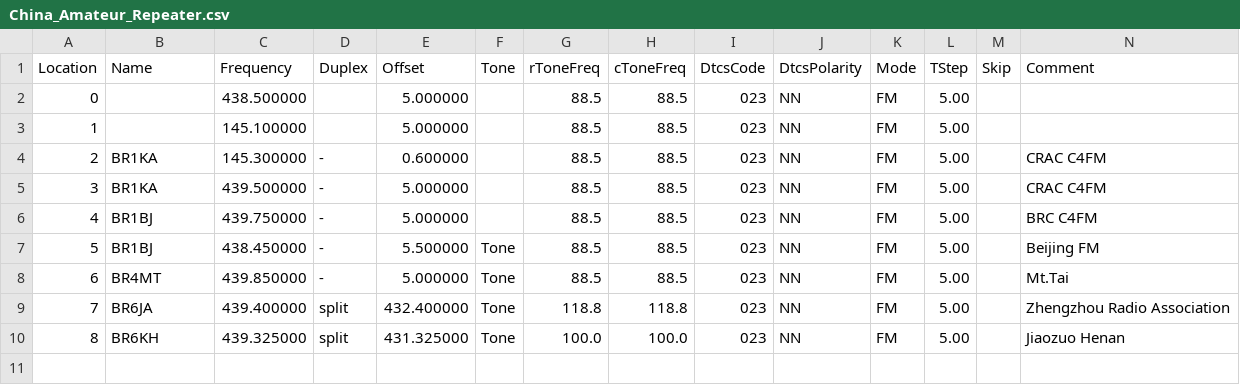
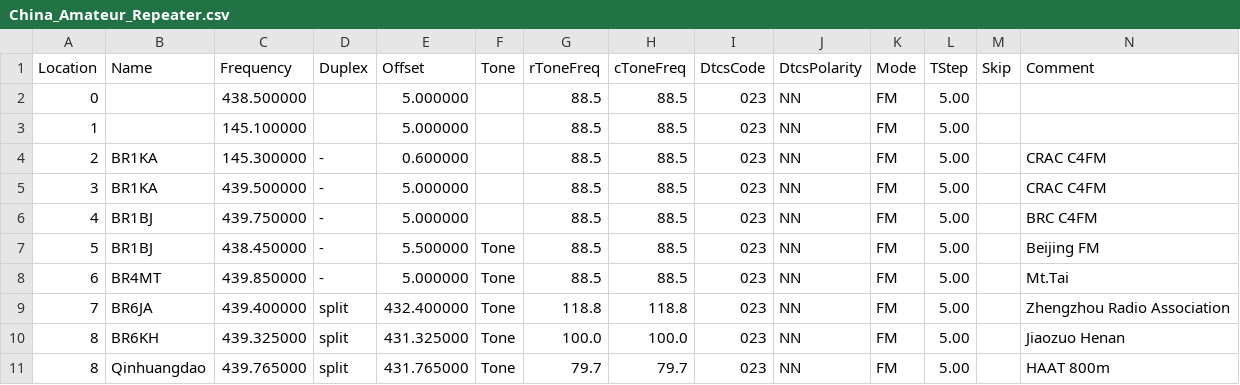
Before and after one commit to sgub/chirp-channels, a CSV file: China_Amateur_Repeater.csv, drawn as a sheet; only a part is shown; rows hold the shown columns only; the diff names each change by its address in the sheet, - before the commit and + after, or states it on an @@ line.

Commit message:
Update China_Amateur_Repeater.csv

```diff
--- a/China_Amateur_Repeater.csv
+++ b/China_Amateur_Repeater.csv
+row 11: 8 | Qinhuangdao | 439.765000 | split | 431.765000 | Tone | 79.7 | 79.7 | 023 | NN | FM | 5.00 |  | HAAT 800m
```
